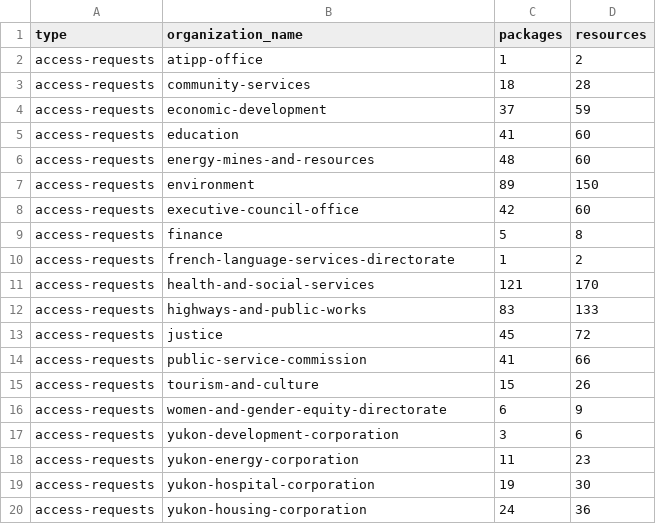
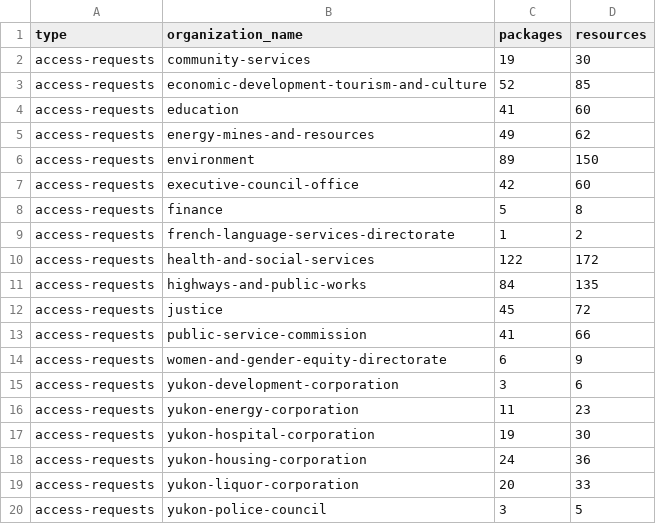
Before and after one commit to ytgov/yg-ckan-resource-analysis-2025, a CSV file: output/packages_by_type_by_org.csv, drawn as a sheet; only a part is shown; the shorter side is filled out with more unchanged rows; the diff covers the shown part only.

```diff
--- a/output/packages_by_type_by_org.csv
+++ b/output/packages_by_type_by_org.csv
@@ -1,7 +1,6 @@
 type,organization_name,packages,resources
-access-requests,atipp-office,1,2
-access-requests,community-services,18,28
-access-requests,economic-development,37,59
+access-requests,community-services,19,30
+access-requests,economic-development-tourism-and-culture,52,85
 access-requests,education,41,60
-access-requests,energy-mines-and-resources,48,60
+access-requests,energy-mines-and-resources,49,62
 access-requests,environment,89,150
@@ -10,7 +9,6 @@ access-requests,finance,5,8
 access-requests,french-language-services-directorate,1,2
-access-requests,health-and-social-services,121,170
-access-requests,highways-and-public-works,83,133
+access-requests,health-and-social-services,122,172
+access-requests,highways-and-public-works,84,135
 access-requests,justice,45,72
 access-requests,public-service-commission,41,66
-access-requests,tourism-and-culture,15,26
 access-requests,women-and-gender-equity-directorate,6,9
```
Also changed, not shown: 2 added rows, 3 removed rows and 33 edited cells elsewhere in this file, output/packages_by_type_by_year.csv, output/packages_by_type_by_year_by_org.csv, 6 other files.
